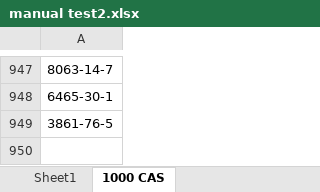
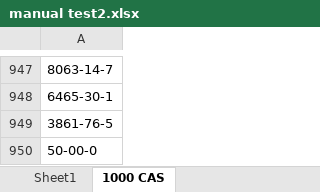
Before and after one commit to ncats/gsrsfind, an Excel workbook: ExcelTools/Test_Files/manual test2.xlsx, sheet 1000 CAS, drawn as a sheet; only a part is shown, gaps mark what is left out; values as stored, in another font and other column widths than the file's, no borders; the diff names each change by its address in the sheet, - before the commit and + after, or states it on an @@ line.

```diff
--- a/ExcelTools/Test_Files/manual test2.xlsx (sheet 1000 CAS)
+++ b/ExcelTools/Test_Files/manual test2.xlsx (sheet 1000 CAS)
+row 950: 50-00-0
```
Also changed, not shown: sheet Sheet1, charts or pictures.
